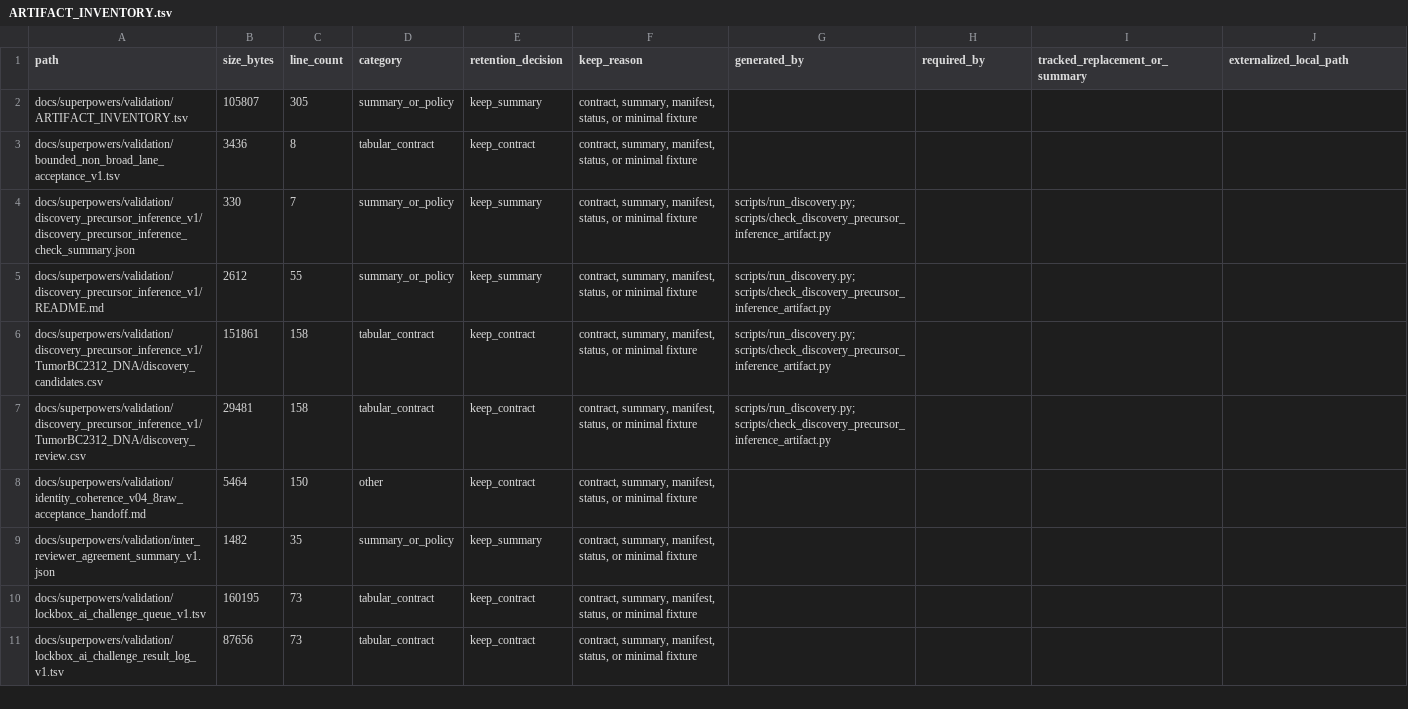
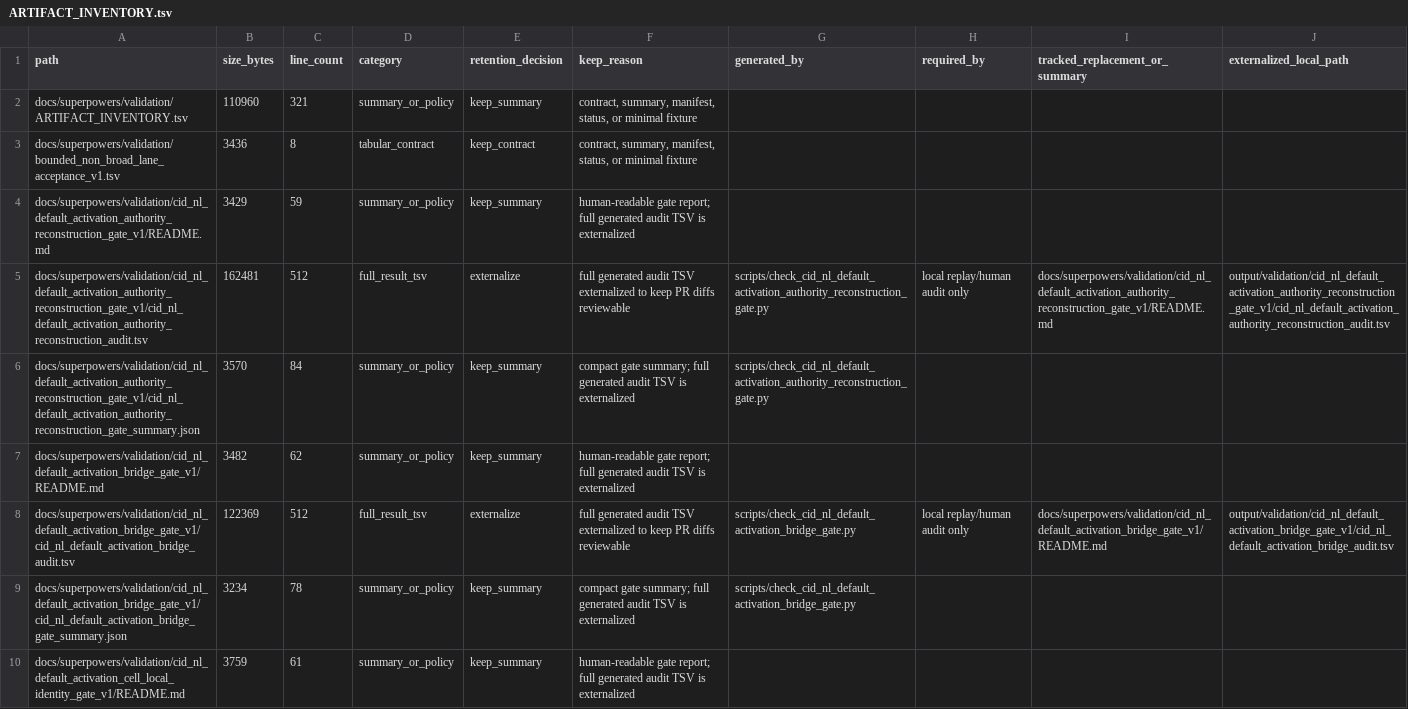
Before and after one commit to Chao-hu-Lab/XIC_Extractor, a TSV file: docs/superpowers/validation/ARTIFACT_INVENTORY.tsv, drawn as a sheet; only a part is shown; the shorter side is filled out with more unchanged rows; the diff covers the shown part only.

Commit message:
Build CID-NL successor authority contract

```diff
--- a/docs/superpowers/validation/ARTIFACT_INVENTORY.tsv
+++ b/docs/superpowers/validation/ARTIFACT_INVENTORY.tsv
@@ -1,3 +1,10 @@
 path	size_bytes	line_count	category	retention_decision	keep_reason	generated_by	required_by	tracked_replacement_or_summary	externalized_local_path
-docs/superpowers/validation/ARTIFACT_INVENTORY.tsv	105807	305	summary_or_policy	keep_summary	contract, summary, manifest, status, or minimal fixture				
+docs/superpowers/validation/ARTIFACT_INVENTORY.tsv	110960	321	summary_or_policy	keep_summary	contract, summary, manifest, status, or minimal fixture				
 docs/superpowers/validation/bounded_non_broad_lane_acceptance_v1.tsv	3436	8	tabular_contract	keep_contract	contract, summary, manifest, status, or minimal fixture				
+docs/superpowers/validation/cid_nl_default_activation_authority_reconstruction_gate_v1/README.md	3429	59	summary_or_policy	keep_summary	human-readable gate report; full generated audit TSV is externalized				
+docs/superpowers/validation/cid_nl_default_activation_authority_reconstruction_gate_v1/cid_nl_default_activation_authority_reconstruction_audit.tsv	162481	512	full_result_tsv	externalize	full generated audit TSV externalized to keep PR diffs reviewable	scripts/check_cid_nl_default_activation_authority_reconstruction_gate.py	local replay/human audit only	docs/superpowers/validation/cid_nl_default_activation_authority_reconstruction_gate_v1/README.md	output/validation/cid_nl_default_activation_authority_reconstruction_gate_v1/cid_nl_default_activation_authority_reconstruction_audit.tsv
+docs/superpowers/validation/cid_nl_default_activation_authority_reconstruction_gate_v1/cid_nl_default_activation_authority_reconstruction_gate_summary.json	3570	84	summary_or_policy	keep_summary	compact gate summary; full generated audit TSV is externalized	scripts/check_cid_nl_default_activation_authority_reconstruction_gate.py			
+docs/superpowers/validation/cid_nl_default_activation_bridge_gate_v1/README.md	3482	62	summary_or_policy	keep_summary	human-readable gate report; full generated audit TSV is externalized				
+docs/superpowers/validation/cid_nl_default_activation_bridge_gate_v1/cid_nl_default_activation_bridge_audit.tsv	122369	512	full_result_tsv	externalize	full generated audit TSV externalized to keep PR diffs reviewable	scripts/check_cid_nl_default_activation_bridge_gate.py	local replay/human audit only	docs/superpowers/validation/cid_nl_default_activation_bridge_gate_v1/README.md	output/validation/cid_nl_default_activation_bridge_gate_v1/cid_nl_default_activation_bridge_audit.tsv
+docs/superpowers/validation/cid_nl_default_activation_bridge_gate_v1/cid_nl_default_activation_bridge_gate_summary.json	3234	78	summary_or_policy	keep_summary	compact gate summary; full generated audit TSV is externalized	scripts/check_cid_nl_default_activation_bridge_gate.py			
+docs/superpowers/validation/cid_nl_default_activation_cell_local_identity_gate_v1/README.md	3759	61	summary_or_policy	keep_summary	human-readable gate report; full generated audit TSV is externalized				
```
Also changed, not shown: 9 added rows elsewhere in this file, 23 other files.
